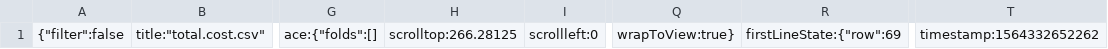
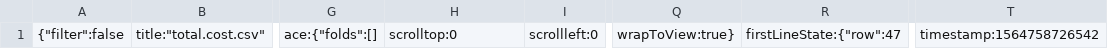
Before and after one commit to Code-Institute-Submissions/danfiliphoff-Milestoneproject-2, a CSV file: .c9/metadata/environment/data/total.cost.csv, drawn as a sheet; only a part is shown, gaps mark what is left out; the diff names each change by its address in the sheet, - before the commit and + after, or states it on an @@ line.

```diff
--- a/.c9/metadata/environment/data/total.cost.csv
+++ b/.c9/metadata/environment/data/total.cost.csv
-H1: scrolltop:266.28125
+H1: scrolltop:0
-R1: firstLineState:{"row":69
+R1: firstLineState:{"row":47
-T1: timestamp:1564332652262
+T1: timestamp:1564758726542
```
Also changed, not shown: 3 other files.
